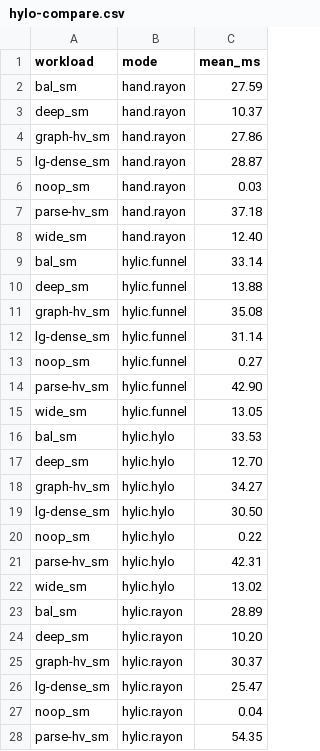
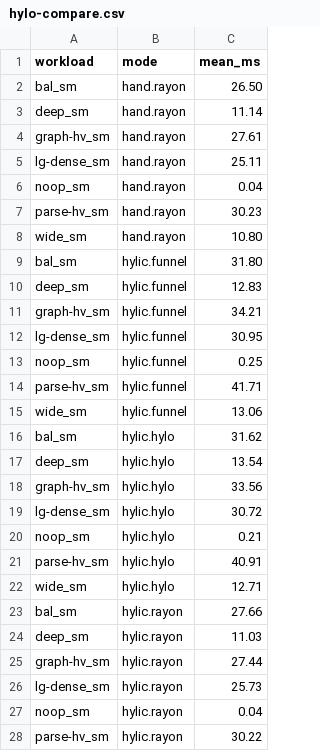
Before and after one commit to hylic-recursion/hylic-docs, a CSV file: book/src/bench-results/hylo-compare.csv, drawn as a sheet; only a part is shown; the diff covers the shown part only.

Commit message:
Benchmark results: funnel with arena allocation
deep improved from +36% to +16% vs rayon (criterion -7.5%, p=0.00).
Arena eliminates Arc refcounting on multi-child cascade path.

```diff
--- a/book/src/bench-results/hylo-compare.csv
+++ b/book/src/bench-results/hylo-compare.csv
@@ -1,28 +1,28 @@
 workload,mode,mean_ms
-bal_sm,hand.rayon,27.59
-deep_sm,hand.rayon,10.37
-graph-hv_sm,hand.rayon,27.86
-lg-dense_sm,hand.rayon,28.87
-noop_sm,hand.rayon,0.03
-parse-hv_sm,hand.rayon,37.18
-wide_sm,hand.rayon,12.40
-bal_sm,hylic.funnel,33.14
-deep_sm,hylic.funnel,13.88
-graph-hv_sm,hylic.funnel,35.08
-lg-dense_sm,hylic.funnel,31.14
-noop_sm,hylic.funnel,0.27
-parse-hv_sm,hylic.funnel,42.90
-wide_sm,hylic.funnel,13.05
-bal_sm,hylic.hylo,33.53
-deep_sm,hylic.hylo,12.70
-graph-hv_sm,hylic.hylo,34.27
-lg-dense_sm,hylic.hylo,30.50
-noop_sm,hylic.hylo,0.22
-parse-hv_sm,hylic.hylo,42.31
-wide_sm,hylic.hylo,13.02
-bal_sm,hylic.rayon,28.89
-deep_sm,hylic.rayon,10.20
-graph-hv_sm,hylic.rayon,30.37
-lg-dense_sm,hylic.rayon,25.47
+bal_sm,hand.rayon,26.50
+deep_sm,hand.rayon,11.14
+graph-hv_sm,hand.rayon,27.61
+lg-dense_sm,hand.rayon,25.11
+noop_sm,hand.rayon,0.04
+parse-hv_sm,hand.rayon,30.23
+wide_sm,hand.rayon,10.80
+bal_sm,hylic.funnel,31.80
+deep_sm,hylic.funnel,12.83
+graph-hv_sm,hylic.funnel,34.21
+lg-dense_sm,hylic.funnel,30.95
+noop_sm,hylic.funnel,0.25
+parse-hv_sm,hylic.funnel,41.71
+wide_sm,hylic.funnel,13.06
+bal_sm,hylic.hylo,31.62
+deep_sm,hylic.hylo,13.54
+graph-hv_sm,hylic.hylo,33.56
+lg-dense_sm,hylic.hylo,30.72
+noop_sm,hylic.hylo,0.21
+parse-hv_sm,hylic.hylo,40.91
+wide_sm,hylic.hylo,12.71
+bal_sm,hylic.rayon,27.66
+deep_sm,hylic.rayon,11.03
+graph-hv_sm,hylic.rayon,27.44
+lg-dense_sm,hylic.rayon,25.73
 noop_sm,hylic.rayon,0.04
-parse-hv_sm,hylic.rayon,54.35
+parse-hv_sm,hylic.rayon,30.22
```
Also changed, not shown: 1 edited cell elsewhere in this file, 6 other files.
